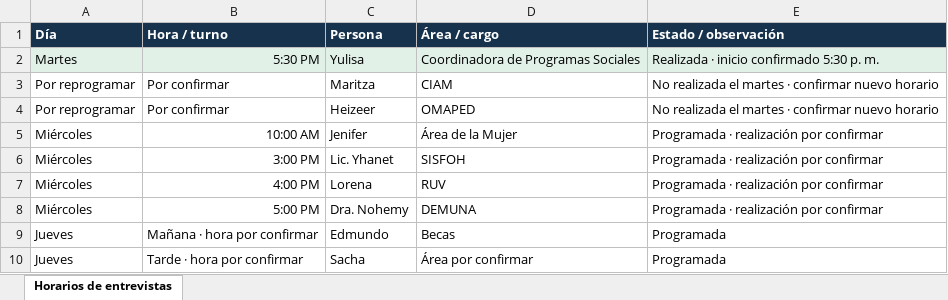
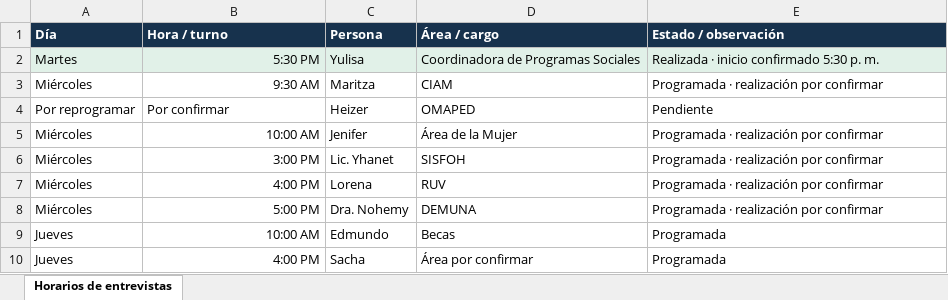
Before and after one commit to equipolej/kimbiri, an Excel workbook: documentos/Horarios_entrevistas_Kimbiri.xlsx, sheet Horarios de entrevistas, drawn as a sheet; values as stored, in another font and other column widths than the file's, no borders; the diff names each change by its address in the sheet, - before the commit and + after, or states it on an @@ line.

```diff
--- a/documentos/Horarios_entrevistas_Kimbiri.xlsx (sheet Horarios de entrevistas)
+++ b/documentos/Horarios_entrevistas_Kimbiri.xlsx (sheet Horarios de entrevistas)
-A3 (Día): Por reprogramar
+A3 (Día): Miércoles
-B3 (Hora / turno): Por confirmar
+B3 (Hora / turno): 9:30 AM
-E3 (Estado / observación): No realizada el martes · confirmar nuevo horario
+E3 (Estado / observación): Programada · realización por confirmar
-C4 (Persona): Heizeer
+C4 (Persona): Heizer
-E4 (Estado / observación): No realizada el martes · confirmar nuevo horario
+E4 (Estado / observación): Pendiente
-B9 (Hora / turno): Mañana · hora por confirmar
+B9 (Hora / turno): 10:00 AM
-B10 (Hora / turno): Tarde · hora por confirmar
+B10 (Hora / turno): 4:00 PM
```
